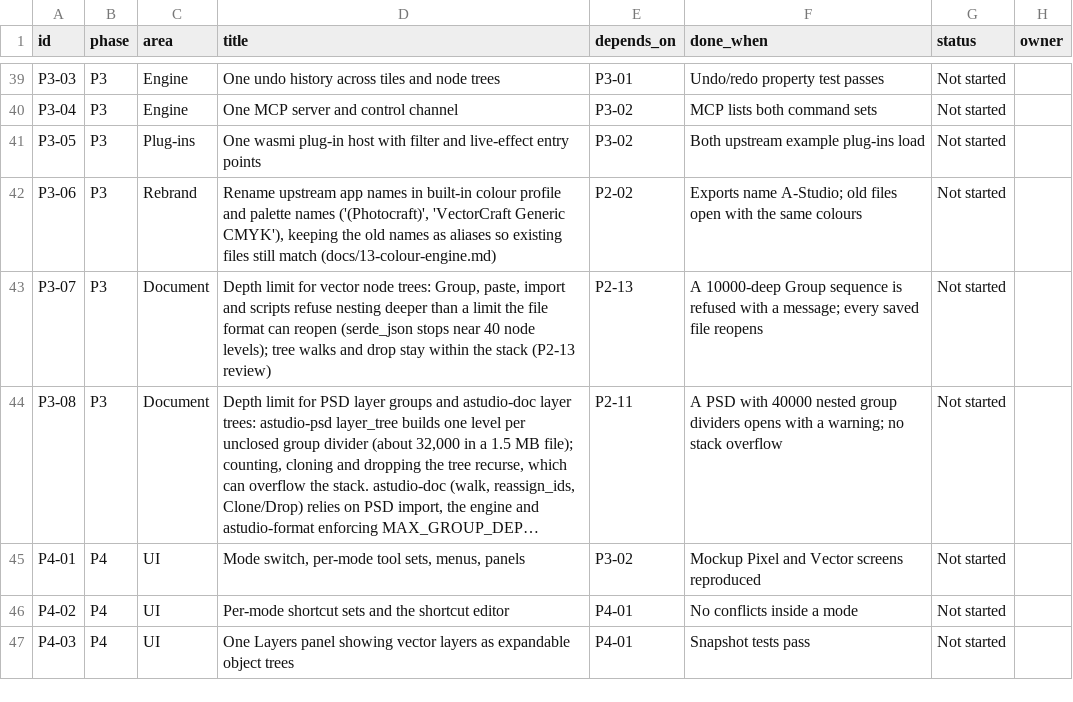
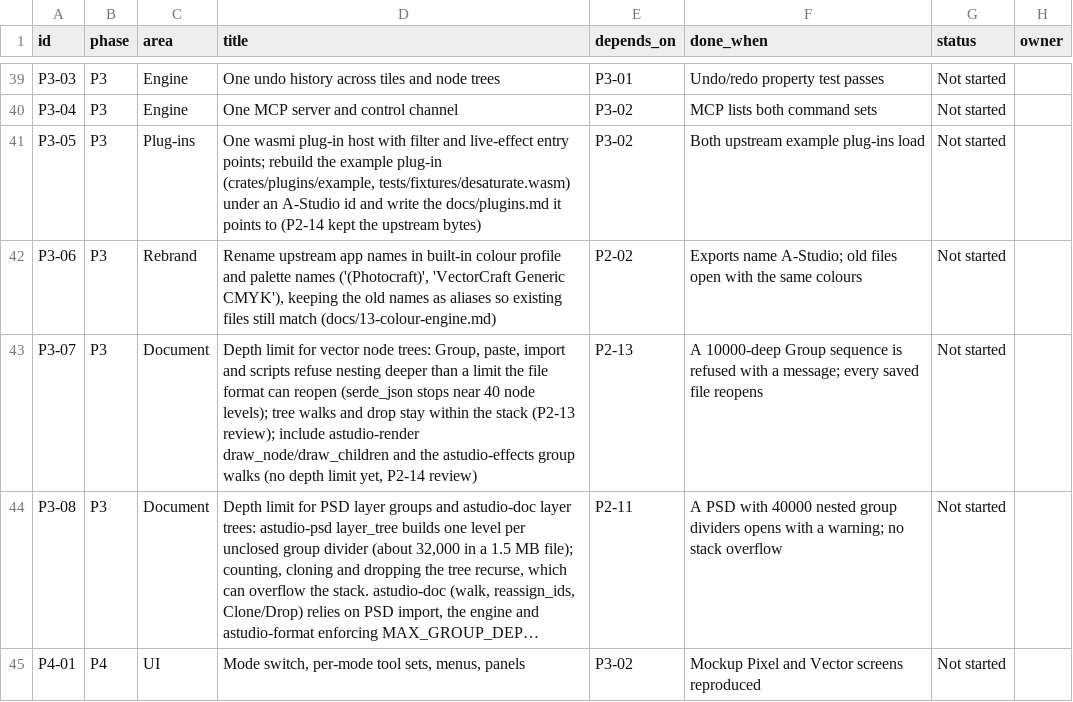
Before and after one commit to MisterBottom-png/testing, a CSV file: docs/data/backlog.csv, drawn as a sheet; only a part is shown, gaps mark what is left out; the shorter side is filled out with more unchanged rows; long unchanged cells end in …; the diff names each change by its address in the sheet, - before the commit and + after, or states it on an @@ line.

```diff
--- a/docs/data/backlog.csv
+++ b/docs/data/backlog.csv
-D41 (title): …live-effect entry points
+D41 (title): …live-effect entry points; rebuild the example plug-in (crates/plugins/example, tests/fixtures/desaturate.wasm) under an A-Studio id and write the docs/plugins.md it points to (P2-14 kept the upstream bytes)
-D43 (title): …stack (P2-13 review)
+D43 (title): …stack (P2-13 review); include astudio-render draw_node/draw_children and the astudio-effects group walks (no depth limit yet, P2-14 review)
```
Also changed, not shown: 3 other files.
